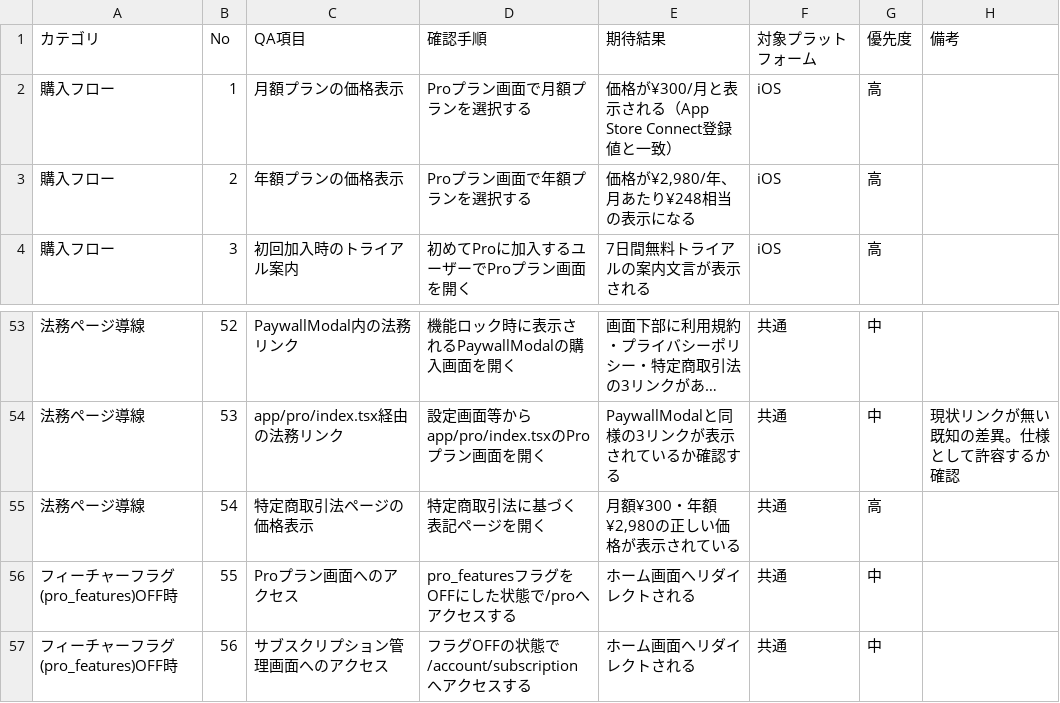
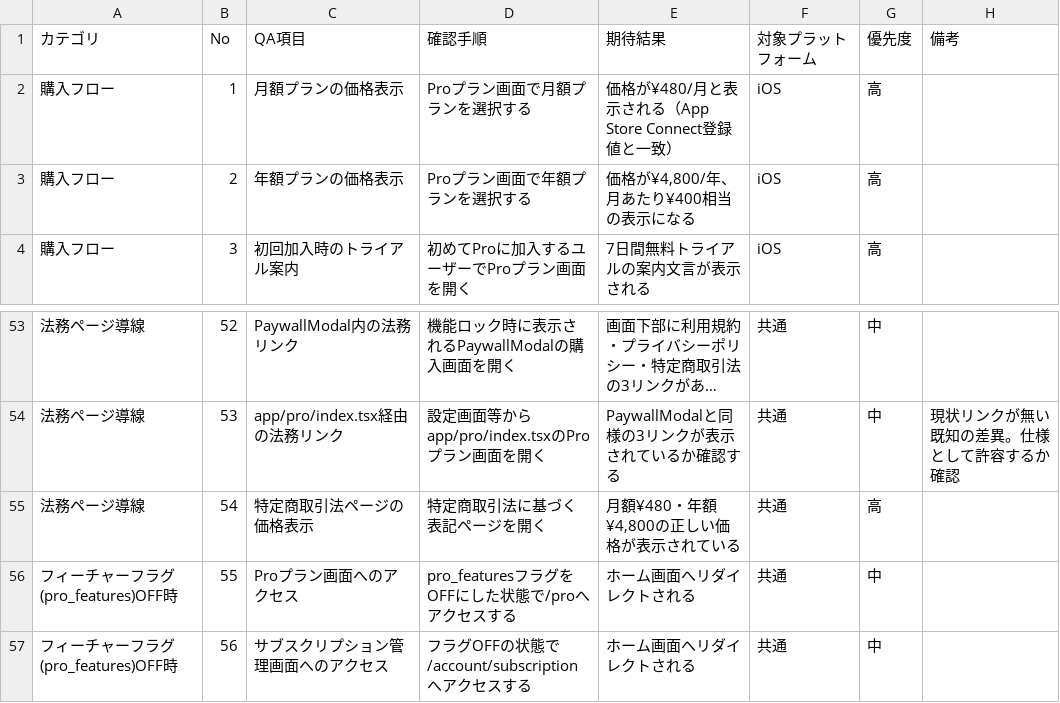
Before and after one commit to ippei-shimizu/buzzbase_mobile, a CSV file: docs/pro-feature-qa-checklist.csv, drawn as a sheet; only a part is shown, gaps mark what is left out; long unchanged cells end in …; the diff names each change by its address in the sheet, - before the commit and + after, or states it on an @@ line.

```diff
--- a/docs/pro-feature-qa-checklist.csv
+++ b/docs/pro-feature-qa-checklist.csv
-E2 (期待結果): 価格が¥300/月と表示される（App Store Connect登録値と一致）
+E2 (期待結果): 価格が¥480/月と表示される（App Store Connect登録値と一致）
-E3 (期待結果): 価格が¥2,980/年、月あたり¥248相当の表示になる
+E3 (期待結果): 価格が¥4,800/年、月あたり¥400相当の表示になる
-E55 (期待結果): 月額¥300・年額¥2,980の正しい価格が表示されている
+E55 (期待結果): 月額¥480・年額¥4,800の正しい価格が表示されている
```
